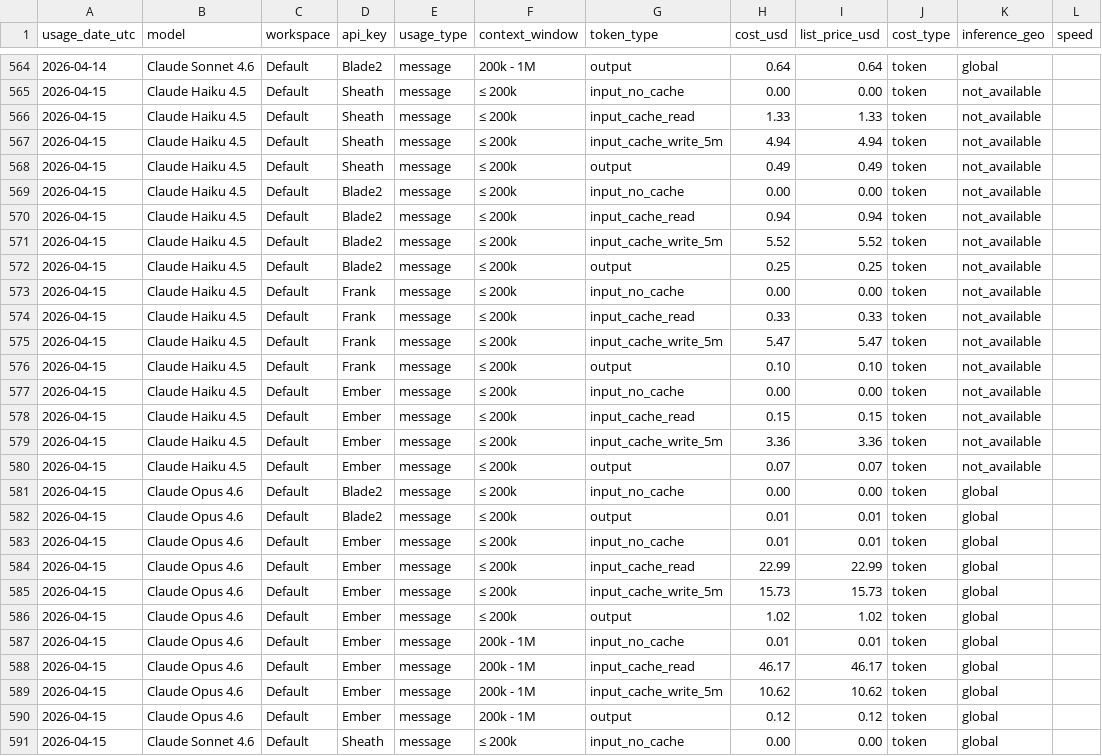
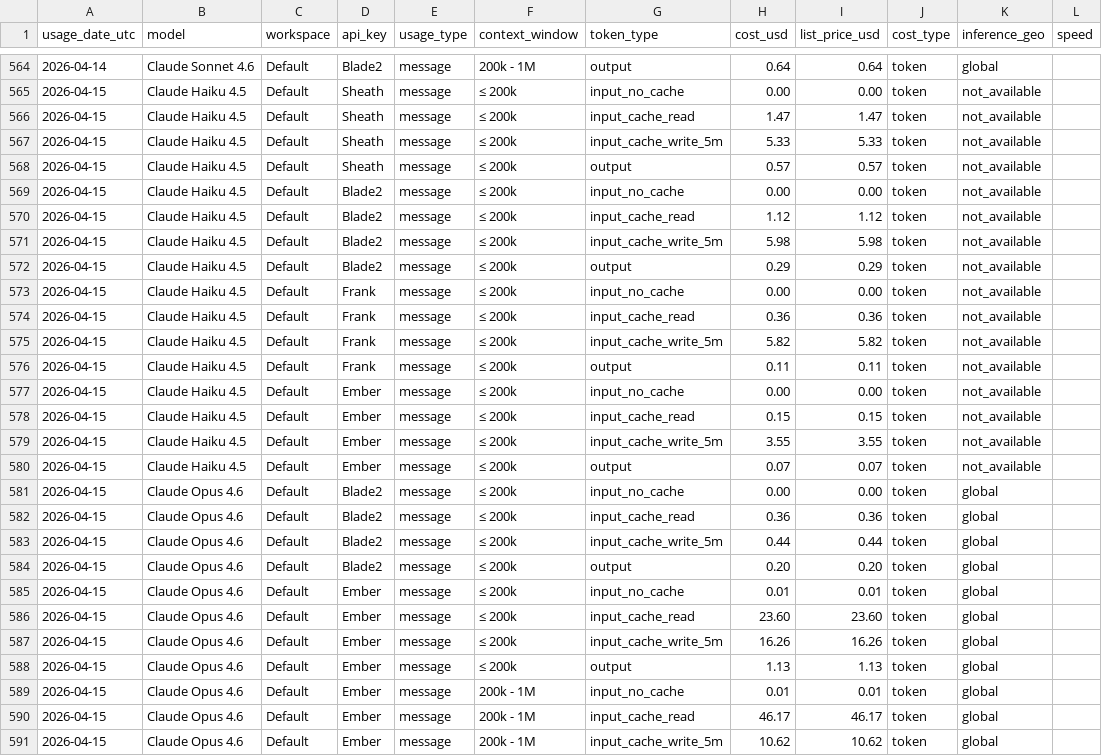
Before and after one commit to VikingSam/token-dashboard, a CSV file: cost_export.csv, drawn as a sheet; only a part is shown, gaps mark what is left out; the shorter side is filled out with more unchanged rows; the diff covers the shown part only.

Commit message:
Token dashboard auto-update

```diff
--- a/cost_export.csv
+++ b/cost_export.csv
@@ -565,23 +565,25 @@ usage_date_utc,model,workspace,api_key,usage_type,context_window,token_type,cost
 2026-04-15,Claude Haiku 4.5,Default,Sheath,message,≤ 200k,input_no_cache,0.00,0.00,token,not_available,
-2026-04-15,Claude Haiku 4.5,Default,Sheath,message,≤ 200k,input_cache_read,1.33,1.33,token,not_available,
-2026-04-15,Claude Haiku 4.5,Default,Sheath,message,≤ 200k,input_cache_write_5m,4.94,4.94,token,not_available,
-2026-04-15,Claude Haiku 4.5,Default,Sheath,message,≤ 200k,output,0.49,0.49,token,not_available,
+2026-04-15,Claude Haiku 4.5,Default,Sheath,message,≤ 200k,input_cache_read,1.47,1.47,token,not_available,
+2026-04-15,Claude Haiku 4.5,Default,Sheath,message,≤ 200k,input_cache_write_5m,5.33,5.33,token,not_available,
+2026-04-15,Claude Haiku 4.5,Default,Sheath,message,≤ 200k,output,0.57,0.57,token,not_available,
 2026-04-15,Claude Haiku 4.5,Default,Blade2,message,≤ 200k,input_no_cache,0.00,0.00,token,not_available,
-2026-04-15,Claude Haiku 4.5,Default,Blade2,message,≤ 200k,input_cache_read,0.94,0.94,token,not_available,
-2026-04-15,Claude Haiku 4.5,Default,Blade2,message,≤ 200k,input_cache_write_5m,5.52,5.52,token,not_available,
-2026-04-15,Claude Haiku 4.5,Default,Blade2,message,≤ 200k,output,0.25,0.25,token,not_available,
+2026-04-15,Claude Haiku 4.5,Default,Blade2,message,≤ 200k,input_cache_read,1.12,1.12,token,not_available,
+2026-04-15,Claude Haiku 4.5,Default,Blade2,message,≤ 200k,input_cache_write_5m,5.98,5.98,token,not_available,
+2026-04-15,Claude Haiku 4.5,Default,Blade2,message,≤ 200k,output,0.29,0.29,token,not_available,
 2026-04-15,Claude Haiku 4.5,Default,Frank,message,≤ 200k,input_no_cache,0.00,0.00,token,not_available,
-2026-04-15,Claude Haiku 4.5,Default,Frank,message,≤ 200k,input_cache_read,0.33,0.33,token,not_available,
-2026-04-15,Claude Haiku 4.5,Default,Frank,message,≤ 200k,input_cache_write_5m,5.47,5.47,token,not_available,
-2026-04-15,Claude Haiku 4.5,Default,Frank,message,≤ 200k,output,0.10,0.10,token,not_available,
+2026-04-15,Claude Haiku 4.5,Default,Frank,message,≤ 200k,input_cache_read,0.36,0.36,token,not_available,
+2026-04-15,Claude Haiku 4.5,Default,Frank,message,≤ 200k,input_cache_write_5m,5.82,5.82,token,not_available,
+2026-04-15,Claude Haiku 4.5,Default,Frank,message,≤ 200k,output,0.11,0.11,token,not_available,
 2026-04-15,Claude Haiku 4.5,Default,Ember,message,≤ 200k,input_no_cache,0.00,0.00,token,not_available,
 2026-04-15,Claude Haiku 4.5,Default,Ember,message,≤ 200k,input_cache_read,0.15,0.15,token,not_available,
-2026-04-15,Claude Haiku 4.5,Default,Ember,message,≤ 200k,input_cache_write_5m,3.36,3.36,token,not_available,
+2026-04-15,Claude Haiku 4.5,Default,Ember,message,≤ 200k,input_cache_write_5m,3.55,3.55,token,not_available,
 2026-04-15,Claude Haiku 4.5,Default,Ember,message,≤ 200k,output,0.07,0.07,token,not_available,
 2026-04-15,Claude Opus 4.6,Default,Blade2,message,≤ 200k,input_no_cache,0.00,0.00,token,global,
-2026-04-15,Claude Opus 4.6,Default,Blade2,message,≤ 200k,output,0.01,0.01,token,global,
+2026-04-15,Claude Opus 4.6,Default,Blade2,message,≤ 200k,input_cache_read,0.36,0.36,token,global,
+2026-04-15,Claude Opus 4.6,Default,Blade2,message,≤ 200k,input_cache_write_5m,0.44,0.44,token,global,
+2026-04-15,Claude Opus 4.6,Default,Blade2,message,≤ 200k,output,0.20,0.20,token,global,
 2026-04-15,Claude Opus 4.6,Default,Ember,message,≤ 200k,input_no_cache,0.01,0.01,token,global,
-2026-04-15,Claude Opus 4.6,Default,Ember,message,≤ 200k,input_cache_read,22.99,22.99,token,global,
-2026-04-15,Claude Opus 4.6,Default,Ember,message,≤ 200k,input_cache_write_5m,15.73,15.73,token,global,
-2026-04-15,Claude Opus 4.6,Default,Ember,message,≤ 200k,output,1.02,1.02,token,global,
+2026-04-15,Claude Opus 4.6,Default,Ember,message,≤ 200k,input_cache_read,23.60,23.60,token,global,
+2026-04-15,Claude Opus 4.6,Default,Ember,message,≤ 200k,input_cache_write_5m,16.26,16.26,token,global,
+2026-04-15,Claude Opus 4.6,Default,Ember,message,≤ 200k,output,1.13,1.13,token,global,
 2026-04-15,Claude Opus 4.6,Default,Ember,message,200k - 1M,input_no_cache,0.01,0.01,token,global,
```
Also changed, not shown: 8 edited cells elsewhere in this file, 2 other files.
